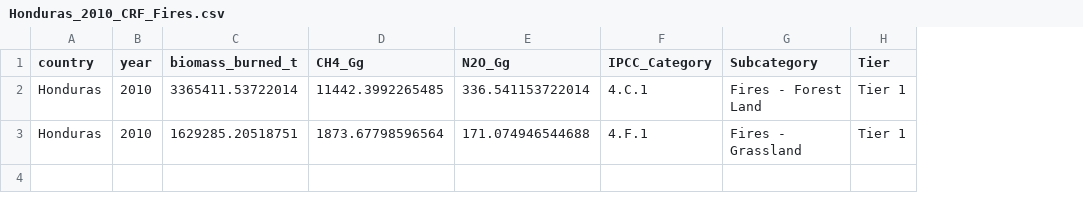
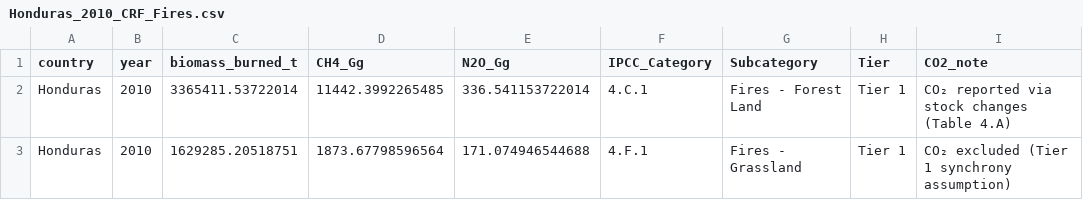
Before and after one commit to seamusrobertmurphy/IPCC-wildfire-emissions, a CSV file: 04-emission-factors/Honduras_2010_CRF_Fires.csv, drawn as a sheet; the diff names each change by its address in the sheet, - before the commit and + after, or states it on an @@ line.

```diff
--- a/04-emission-factors/Honduras_2010_CRF_Fires.csv
+++ b/04-emission-factors/Honduras_2010_CRF_Fires.csv
+column I (CO2_note), rows 2-3: CO₂ reported via stock changes (Table 4.A) | CO₂ excluded (Tier 1 synchrony assumption)
```
Also changed, not shown: 17 other files.
